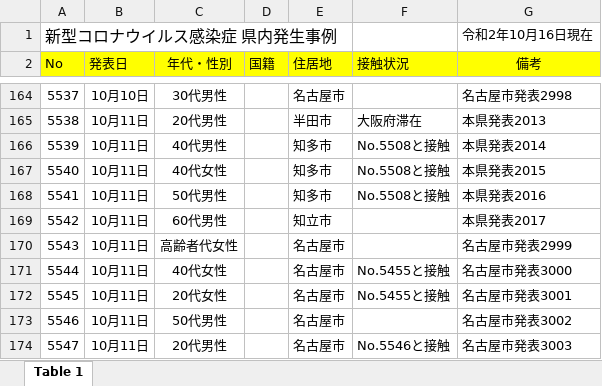
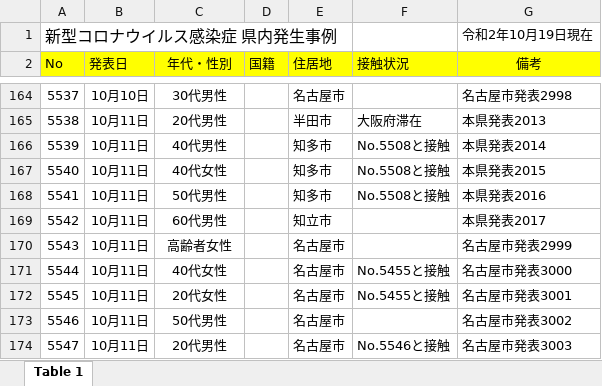
Before and after one commit to CalicoKater/covid-19, an Excel workbook: work/23_aichi2.xlsx, sheet Table 1, drawn as a sheet; only a part is shown, gaps mark what is left out; values as stored, in another font and other column widths than the file's, no borders; the diff covers the shown part only; the diff names each change by its address in the sheet, - before the commit and + after, or states it on an @@ line.

```diff
--- a/work/23_aichi2.xlsx (sheet Table 1)
+++ b/work/23_aichi2.xlsx (sheet Table 1)
-G1 (備考): 令和2年10月16日現在
+G1 (備考): 令和2年10月19日現在
-C170 (年代・性別): 高齢者代女性
+C170 (年代・性別): 高齢者女性
```
Also changed, not shown: 64 added rows elsewhere in this sheet, 2 other files.
